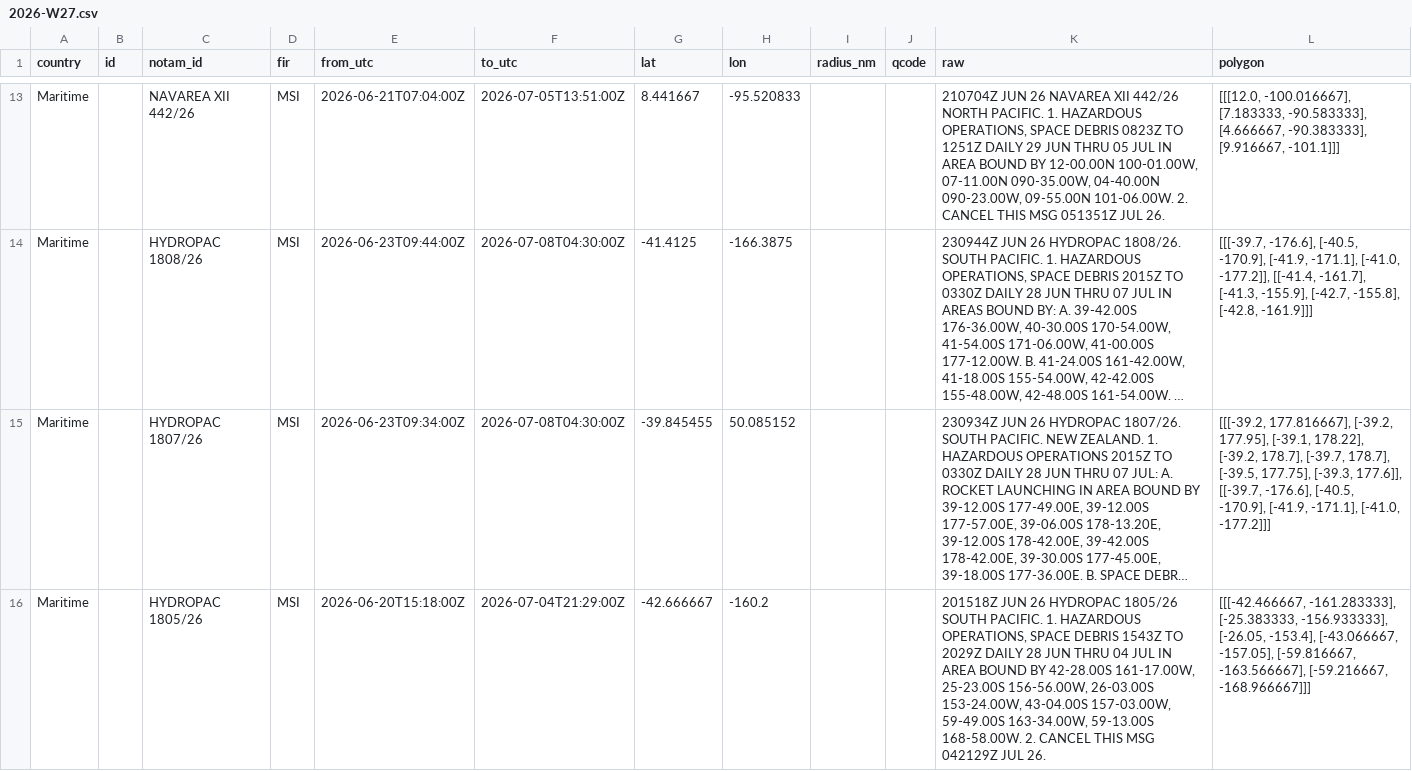
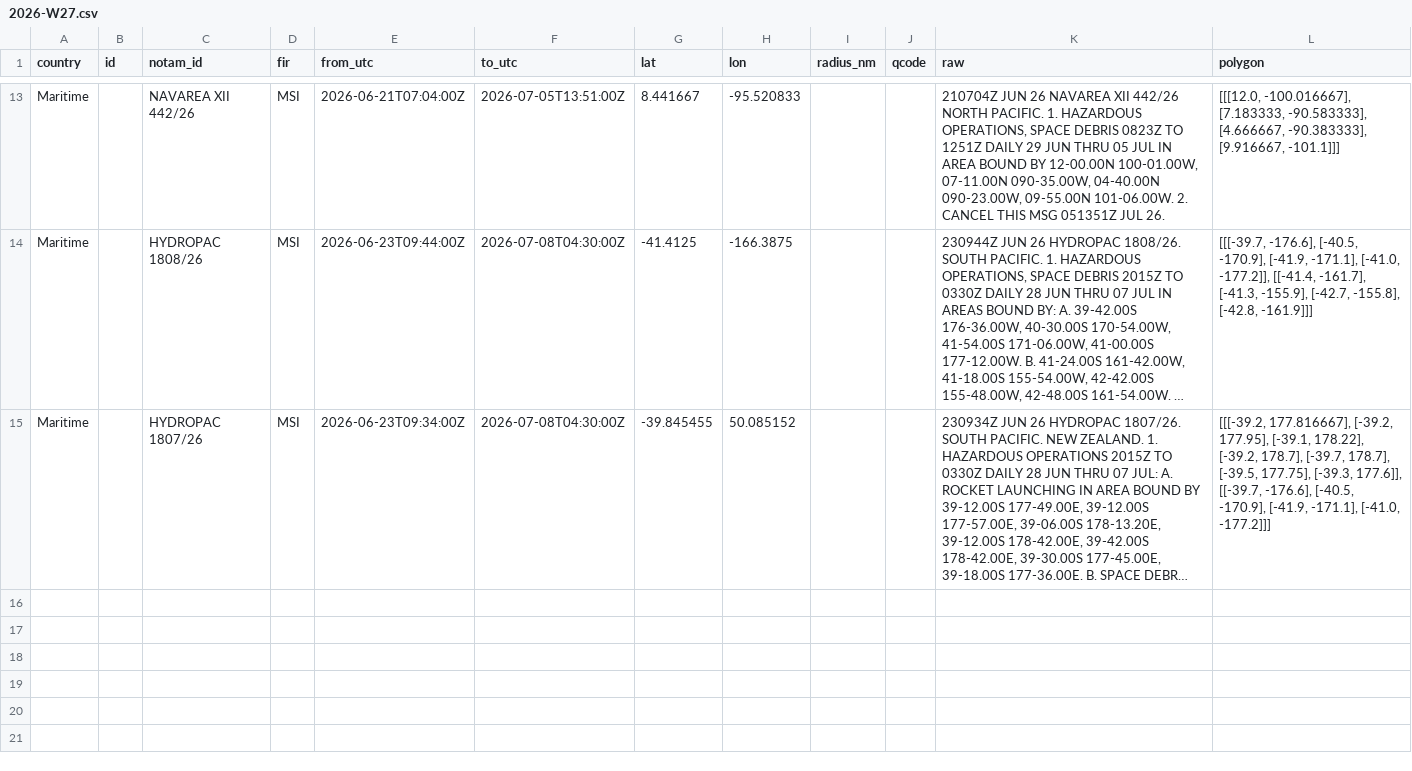
Before and after one commit to lzq1206/notam-whisper, a CSV file: history/msi/2026-W27.csv, drawn as a sheet; only a part is shown, gaps mark what is left out; long unchanged cells end in …; the diff names each change by its address in the sheet, - before the commit and + after, or states it on an @@ line.

```diff
--- a/history/msi/2026-W27.csv
+++ b/history/msi/2026-W27.csv
-row 16: Maritime |  | HYDROPAC 1805/26 | MSI | 2026-06-20T15:18:00Z | 2026-07-04T21:29:00Z | -42.666667 | -160.2 |  |  | 201518Z JUN 26 HYDROPAC 1805/26 SOUTH PACIFIC. 1. HAZARDOUS OPERATIONS, SPACE DEBRIS 1543Z TO 2029Z DAILY 28 JUN THRU 04 JUL IN AREA BOUND BY 42-28.00S 161-17.00W, 25-23.00S 156-56.00W, 26-03.00S 153-24.00W, 43-04.00S 157-03.00W, 59-49.00S 163-34.00W, 59-13.00S 168-58.00W. 2. CANCEL THIS MSG 042129Z JUL 26. | [[[-42.466667, -161.283333], [-25.383333, -156.933333], [-26.05, -153.4], [-43.066667, -157.05], [-59.816667, -163.566667], [-59.216667, -168.966667]]]
```
Also changed, not shown: 2 other files.
